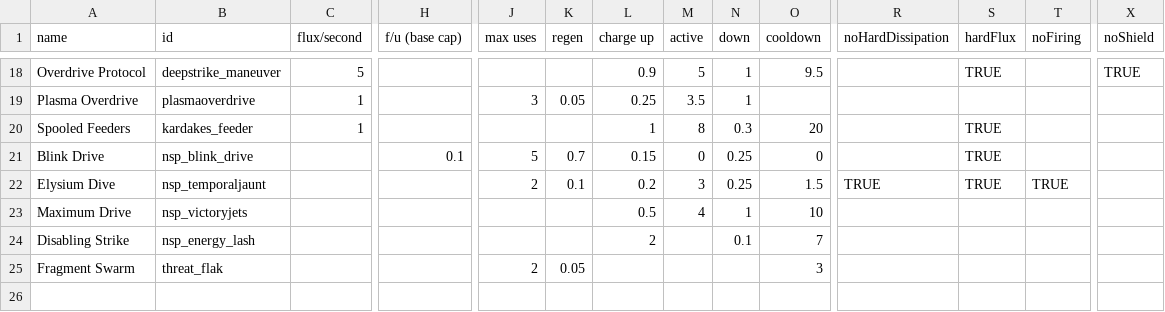
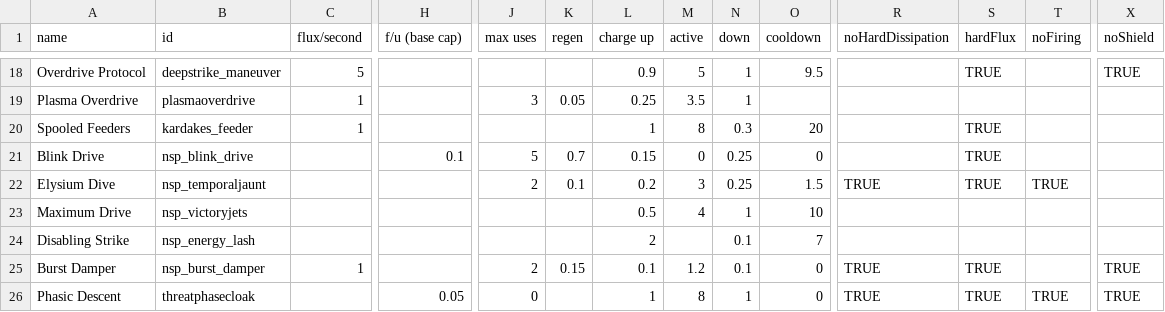
Before and after one commit to NEONN1111/XXARRA-S-VARIETY-PACK, a CSV file: data/shipsystems/ship_systems.csv, drawn as a sheet; only a part is shown, gaps mark what is left out; removed rows and columns are numbered as before the commit, all else as after; rows hold the shown columns only; the diff names each change by its address in the sheet, - before the commit and + after, or states it on an @@ line.

```diff
--- a/data/shipsystems/ship_systems.csv
+++ b/data/shipsystems/ship_systems.csv
-row 25: Fragment Swarm | threat_flak |  |  | 2 | 0.05 |  |  |  | 3
+row 25: Burst Damper | nsp_burst_damper | 1 |  | 2 | 0.15 | 0.1 | 1.2 | 0.1 | 0 | TRUE | TRUE |  | TRUE
+row 26: Phasic Descent | threatphasecloak |  | 0.05 | 0 |  | 1 | 8 | 1 | 0 | TRUE | TRUE | TRUE | TRUE
```
Also changed, not shown: data/hullmods/hull_mods.csv, data/hulls/ship_data.csv, 32 other files.
